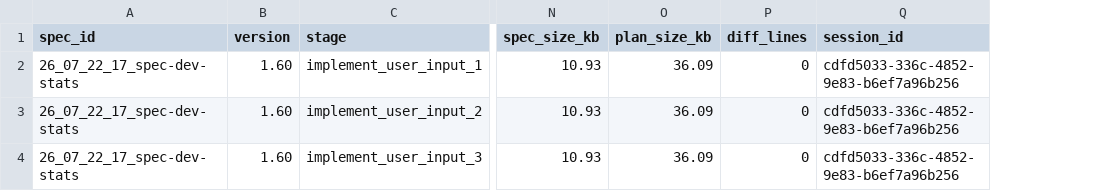
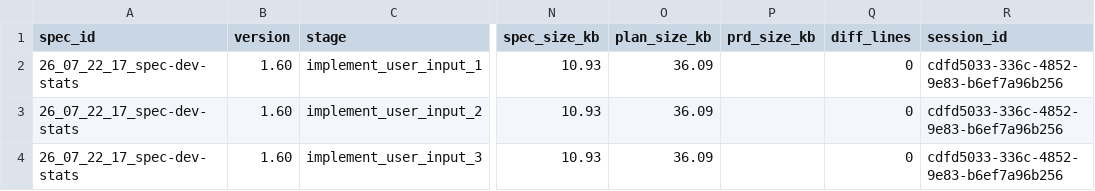
Before and after one commit to KonH/GlobalStrategy, a CSV file: Docs/Specs/26_07_22_17_spec-dev-stats/usage.csv, drawn as a sheet; only a part is shown, gaps mark what is left out; the diff names each change by its address in the sheet, - before the commit and + after, or states it on an @@ line.

```diff
--- a/Docs/Specs/26_07_22_17_spec-dev-stats/usage.csv
+++ b/Docs/Specs/26_07_22_17_spec-dev-stats/usage.csv
+column P (prd_size_kb), empty
```
Also changed, not shown: 5 other files.
